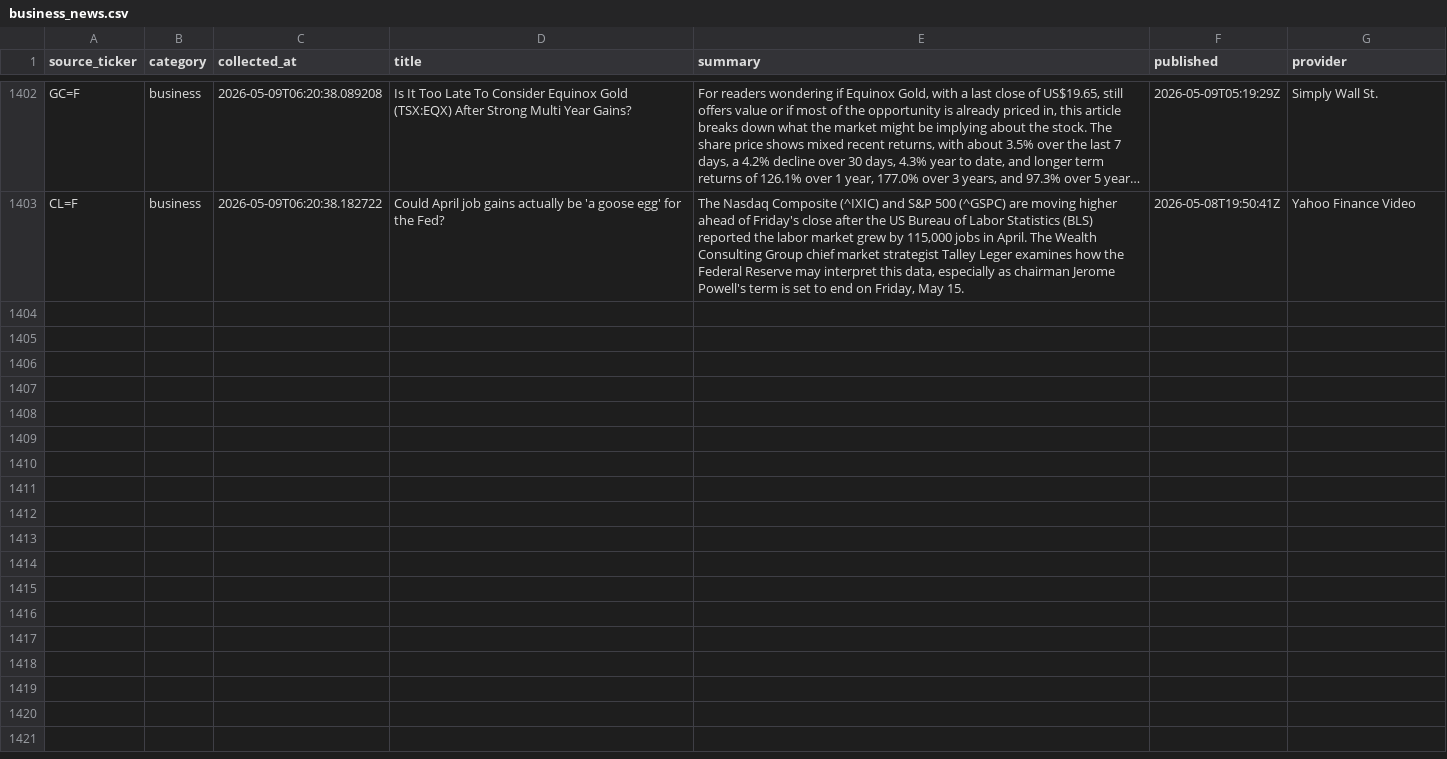
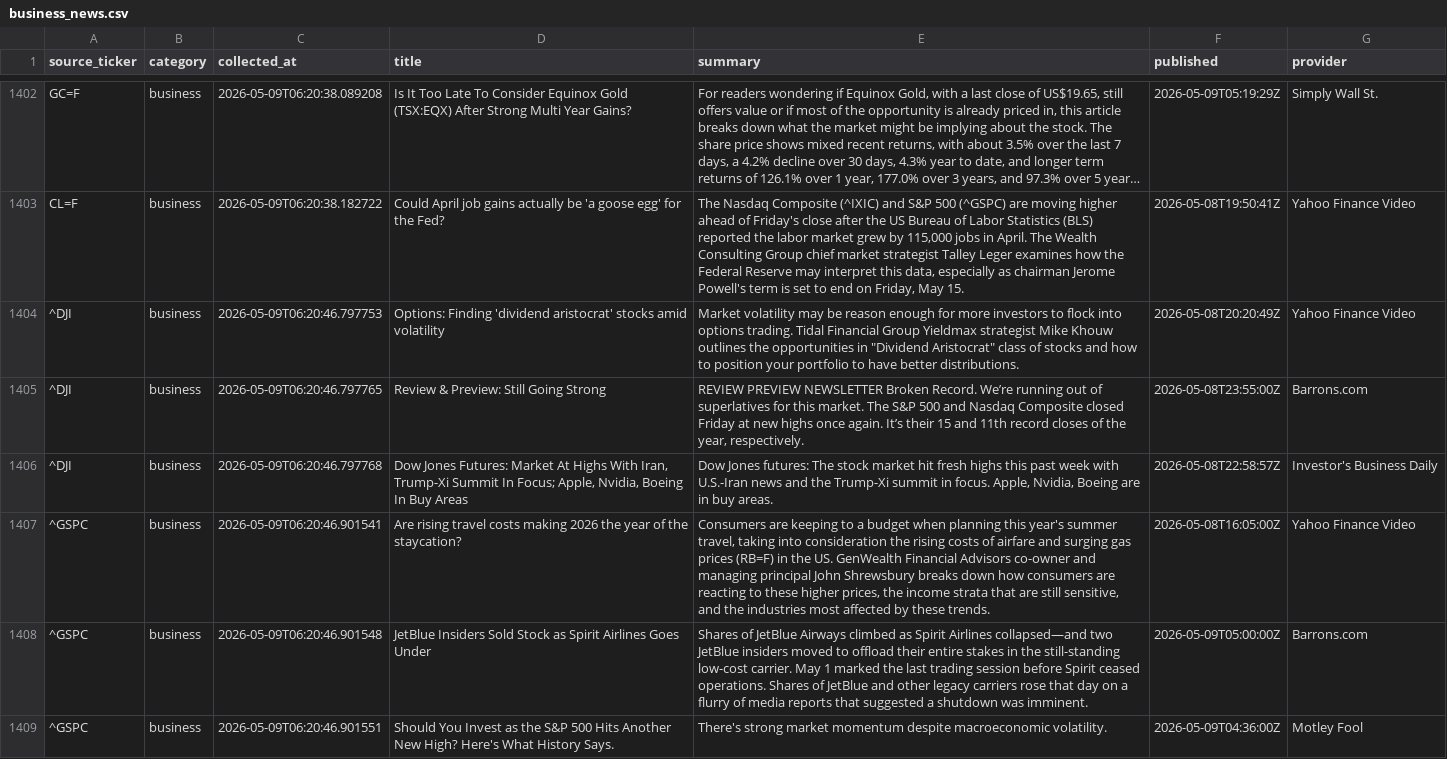
Before and after one commit to ShashwatSahu21/Finity-, a CSV file: datasets/business_news.csv, drawn as a sheet; only a part is shown, gaps mark what is left out; long unchanged cells end in …; the diff covers the shown part only; the diff names each change by its address in the sheet, - before the commit and + after, or states it on an @@ line.

```diff
--- a/datasets/business_news.csv
+++ b/datasets/business_news.csv
+row 1404: ^DJI | business | 2026-05-09T06:20:46.797753 | Options: Finding 'dividend aristocrat' stocks amid volatility | Market volatility may be reason enough for more investors to flock into options trading. Tidal Financial Group Yieldmax strategist Mike Khouw outlines the opportunities in "Dividend Aristocrat" class of stocks and how to position your portfolio to have better distributions. | 2026-05-08T20:20:49Z | Yahoo Finance Video
+row 1405: ^DJI | business | 2026-05-09T06:20:46.797765 | Review & Preview: Still Going Strong | REVIEW PREVIEW NEWSLETTER Broken Record. We’re running out of superlatives for this market. The S&P 500 and Nasdaq Composite closed Friday at new highs once again. It’s their 15 and 11th record closes of the year, respectively. | 2026-05-08T23:55:00Z | Barrons.com
+row 1406: ^DJI | business | 2026-05-09T06:20:46.797768 | Dow Jones Futures: Market At Highs With Iran, Trump-Xi Summit In Focus; Apple, Nvidia, Boeing In Buy Areas | Dow Jones futures: The stock market hit fresh highs this past week with U.S.-Iran news and the Trump-Xi summit in focus. Apple, Nvidia, Boeing are in buy areas. | 2026-05-08T22:58:57Z | Investor's Business Daily
+row 1407: ^GSPC | business | 2026-05-09T06:20:46.901541 | Are rising travel costs making 2026 the year of the staycation? | Consumers are keeping to a budget when planning this year's summer travel, taking into consideration the rising costs of airfare and surging gas prices (RB=F) in the US. GenWealth Financial Advisors co-owner and managing principal John Shrewsbury breaks down how consumers are reacting to these higher prices, the income strata that are still sensitive, and the industries most affected by these trends. | 2026-05-08T16:05:00Z | Yahoo Finance Video
+row 1408: ^GSPC | business | 2026-05-09T06:20:46.901548 | JetBlue Insiders Sold Stock as Spirit Airlines Goes Under | Shares of JetBlue Airways climbed as Spirit Airlines collapsed—and two JetBlue insiders moved to offload their entire stakes in the still-standing low-cost carrier. May 1 marked the last trading session before Spirit ceased operations. Shares of JetBlue and other legacy carriers rose that day on a flurry of media reports that suggested a shutdown was imminent. | 2026-05-09T05:00:00Z | Barrons.com
+row 1409: ^GSPC | business | 2026-05-09T06:20:46.901551 | Should You Invest as the S&P 500 Hits Another New High? Here's What History Says. | There's strong market momentum despite macroeconomic volatility. | 2026-05-09T04:36:00Z | Motley Fool
```
Also changed, not shown: 6 added rows elsewhere in this file, datasets/investment_news.csv, datasets/master_dataset.csv, 1 other file.
